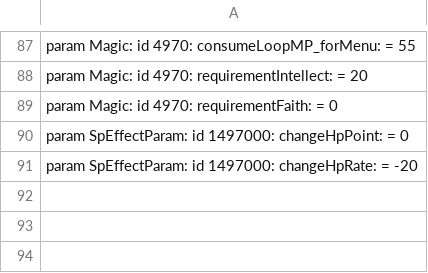
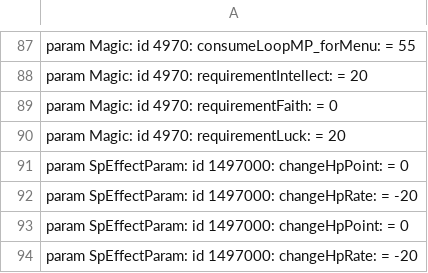
Before and after one commit to WhiteG00se/ER_QualityConvergence, a CSV file: tobi_src/massEdit/healing.csv, drawn as a sheet; only a part is shown, gaps mark what is left out; the diff names each change by its address in the sheet, - before the commit and + after, or states it on an @@ line.

Commit message:
add missing lines

```diff
--- a/tobi_src/massEdit/healing.csv
+++ b/tobi_src/massEdit/healing.csv
+row 90: param Magic: id 4970: requirementLuck: = 20
+row 91: param SpEffectParam: id 1497000: changeHpPoint: = 0
+row 92: param SpEffectParam: id 1497000: changeHpRate: = -20
```
